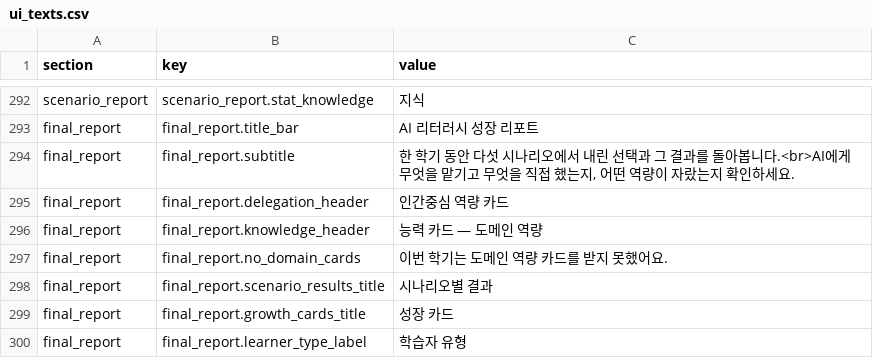
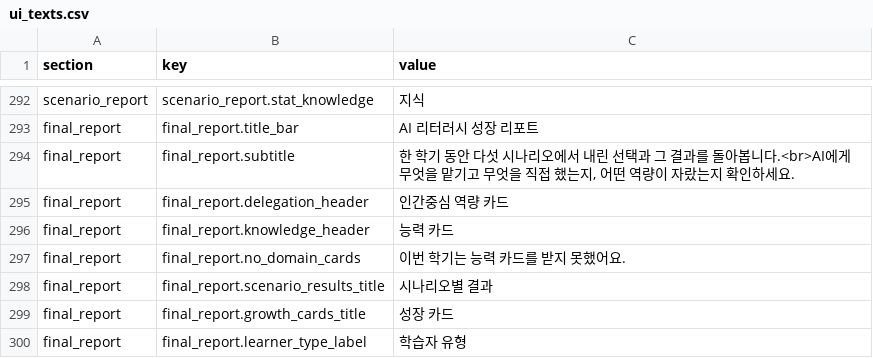
Before and after one commit to mice3nyc/ari_gitrepo_1, a CSV file: ai-literacy-delegation-boundary/v13-mid/data/ui_texts.csv, drawn as a sheet; only a part is shown, gaps mark what is left out.

```diff
--- a/ai-literacy-delegation-boundary/v13-mid/data/ui_texts.csv
+++ b/ai-literacy-delegation-boundary/v13-mid/data/ui_texts.csv
@@ -295,4 +295,4 @@ final_report,final_report.subtitle,"한 학기 동안 다섯 시나리오에서
 final_report,final_report.delegation_header,인간중심 역량 카드
-final_report,final_report.knowledge_header,능력 카드 — 도메인 역량
-final_report,final_report.no_domain_cards,이번 학기는 도메인 역량 카드를 받지 못했어요.
+final_report,final_report.knowledge_header,능력 카드
+final_report,final_report.no_domain_cards,이번 학기는 능력 카드를 받지 못했어요.
 final_report,final_report.scenario_results_title,시나리오별 결과
```
Also changed, not shown: 8 other files.
